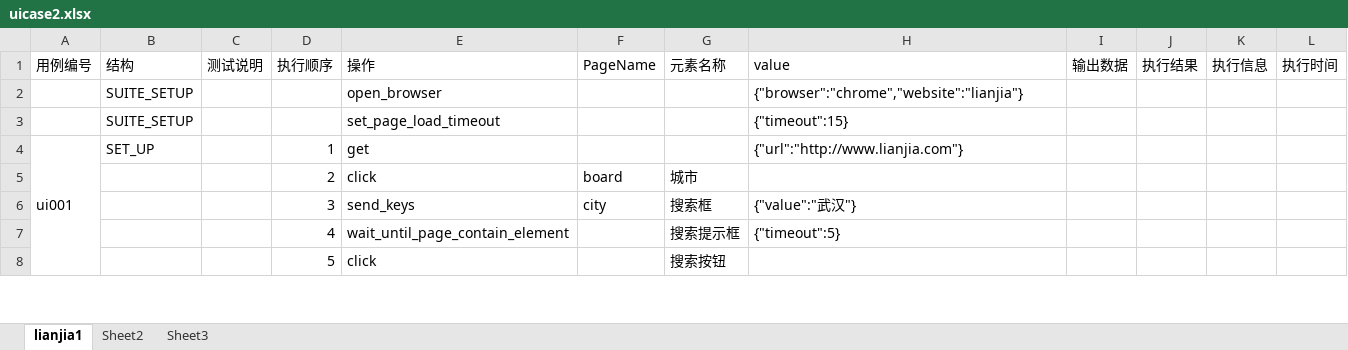
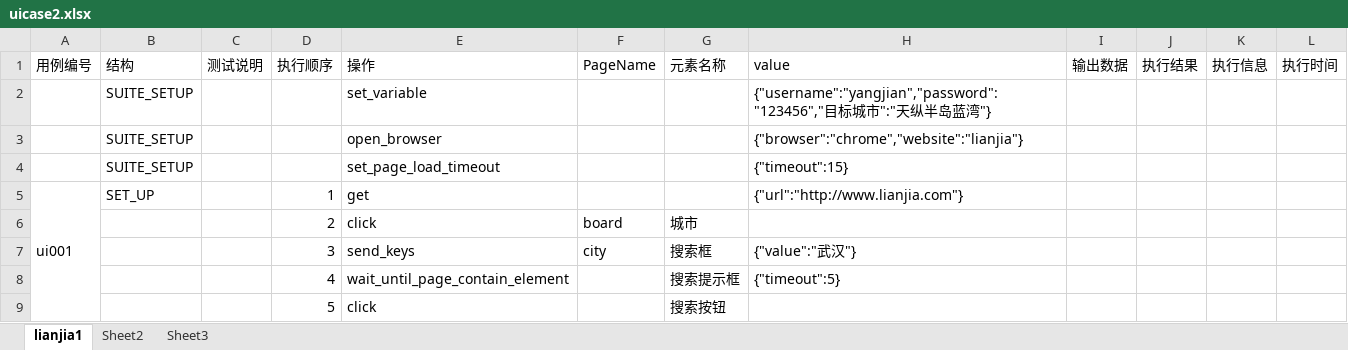
Before and after one commit to yangjianj/autotest_controller, an Excel workbook: app_demo1/testcases/uicase2.xlsx, sheet lianjia1, drawn as a sheet; only a part is shown; values as stored, in another font and other column widths than the file's, no borders; the diff names each change by its address in the sheet, - before the commit and + after, or states it on an @@ line.

```diff
--- a/app_demo1/testcases/uicase2.xlsx (sheet lianjia1)
+++ b/app_demo1/testcases/uicase2.xlsx (sheet lianjia1)
+row 2:  | SUITE_SETUP |  |  | set_variable |  |  | {"username":"yangjian","password":"123456","目标城市":"天纵半岛蓝湾"}
```
Also changed, not shown: 5 other files.
